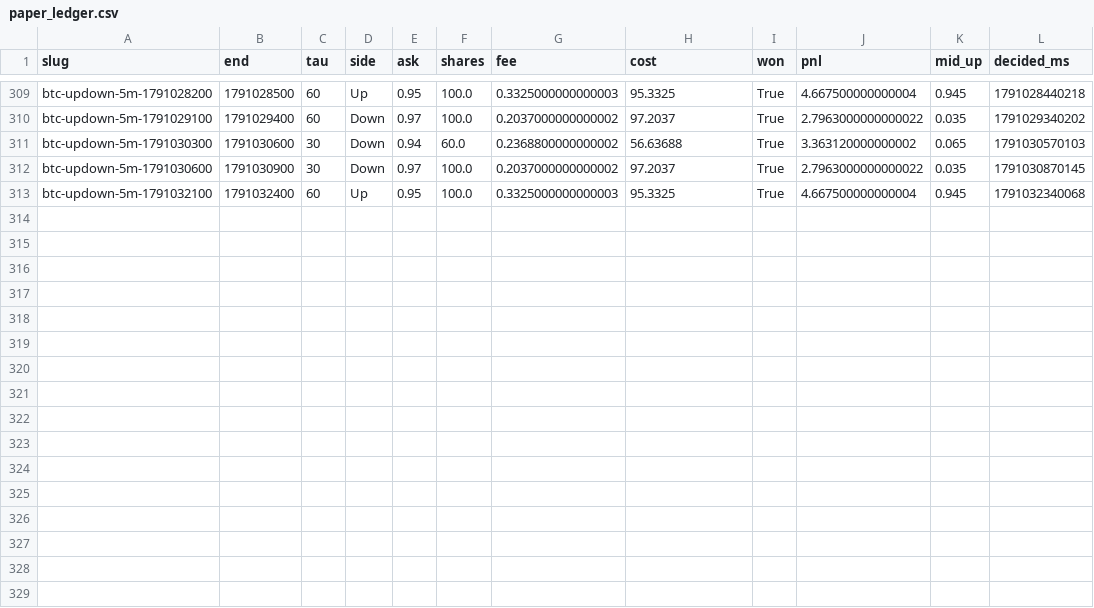
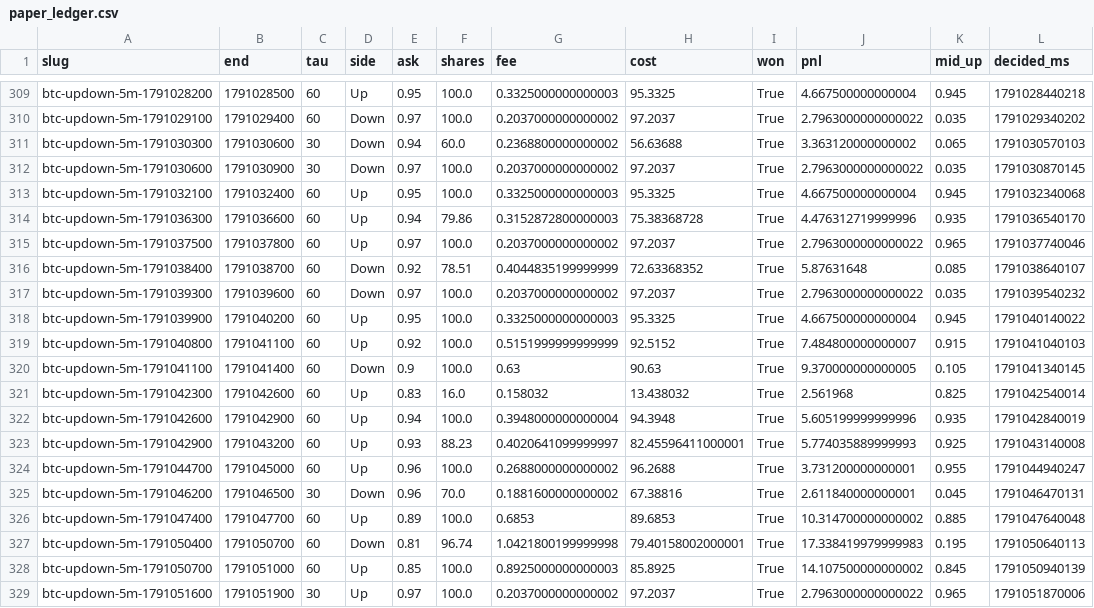
Before and after one commit to yangyangnovelist-hub/whole-web-station-clone, a CSV file: research/polymarket-5m/forward/paper_ledger.csv, drawn as a sheet; only a part is shown, gaps mark what is left out; the diff names each change by its address in the sheet, - before the commit and + after, or states it on an @@ line.

```diff
--- a/research/polymarket-5m/forward/paper_ledger.csv
+++ b/research/polymarket-5m/forward/paper_ledger.csv
+row 314: btc-updown-5m-1791036300 | 1791036600 | 60 | Up | 0.94 | 79.86 | 0.3152872800000003 | 75.38368728 | True | 4.476312719999996 | 0.935 | 1791036540170
+row 315: btc-updown-5m-1791037500 | 1791037800 | 60 | Up | 0.97 | 100.0 | 0.2037000000000002 | 97.2037 | True | 2.7963000000000022 | 0.965 | 1791037740046
+row 316: btc-updown-5m-1791038400 | 1791038700 | 60 | Down | 0.92 | 78.51 | 0.4044835199999999 | 72.63368352 | True | 5.87631648 | 0.085 | 1791038640107
+row 317: btc-updown-5m-1791039300 | 1791039600 | 60 | Down | 0.97 | 100.0 | 0.2037000000000002 | 97.2037 | True | 2.7963000000000022 | 0.035 | 1791039540232
+row 318: btc-updown-5m-1791039900 | 1791040200 | 60 | Up | 0.95 | 100.0 | 0.3325000000000003 | 95.3325 | True | 4.667500000000004 | 0.945 | 1791040140022
+row 319: btc-updown-5m-1791040800 | 1791041100 | 60 | Up | 0.92 | 100.0 | 0.5151999999999999 | 92.5152 | True | 7.484800000000007 | 0.915 | 1791041040103
+row 320: btc-updown-5m-1791041100 | 1791041400 | 60 | Down | 0.9 | 100.0 | 0.63 | 90.63 | True | 9.370000000000005 | 0.105 | 1791041340145
+row 321: btc-updown-5m-1791042300 | 1791042600 | 60 | Up | 0.83 | 16.0 | 0.158032 | 13.438032 | True | 2.561968 | 0.825 | 1791042540014
+row 322: btc-updown-5m-1791042600 | 1791042900 | 60 | Up | 0.94 | 100.0 | 0.3948000000000004 | 94.3948 | True | 5.605199999999996 | 0.935 | 1791042840019
+row 323: btc-updown-5m-1791042900 | 1791043200 | 60 | Up | 0.93 | 88.23 | 0.4020641099999997 | 82.45596411000001 | True | 5.774035889999993 | 0.925 | 1791043140008
+row 324: btc-updown-5m-1791044700 | 1791045000 | 60 | Up | 0.96 | 100.0 | 0.2688000000000002 | 96.2688 | True | 3.731200000000001 | 0.955 | 1791044940247
+row 325: btc-updown-5m-1791046200 | 1791046500 | 30 | Down | 0.96 | 70.0 | 0.1881600000000002 | 67.38816 | True | 2.611840000000001 | 0.045 | 1791046470131
+row 326: btc-updown-5m-1791047400 | 1791047700 | 60 | Up | 0.89 | 100.0 | 0.6853 | 89.6853 | True | 10.314700000000002 | 0.885 | 1791047640048
+row 327: btc-updown-5m-1791050400 | 1791050700 | 60 | Down | 0.81 | 96.74 | 1.0421800199999998 | 79.40158002000001 | True | 17.338419979999983 | 0.195 | 1791050640113
+row 328: btc-updown-5m-1791050700 | 1791051000 | 60 | Up | 0.85 | 100.0 | 0.8925000000000003 | 85.8925 | True | 14.107500000000002 | 0.845 | 1791050940139
+row 329: btc-updown-5m-1791051600 | 1791051900 | 30 | Up | 0.97 | 100.0 | 0.2037000000000002 | 97.2037 | True | 2.7963000000000022 | 0.965 | 1791051870006
```
Also changed, not shown: 6 other files.
